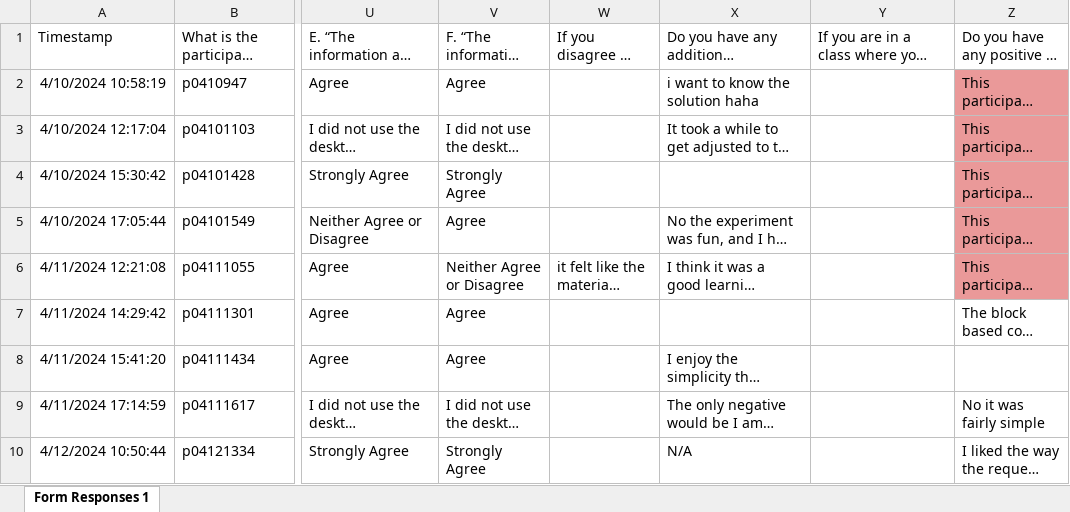
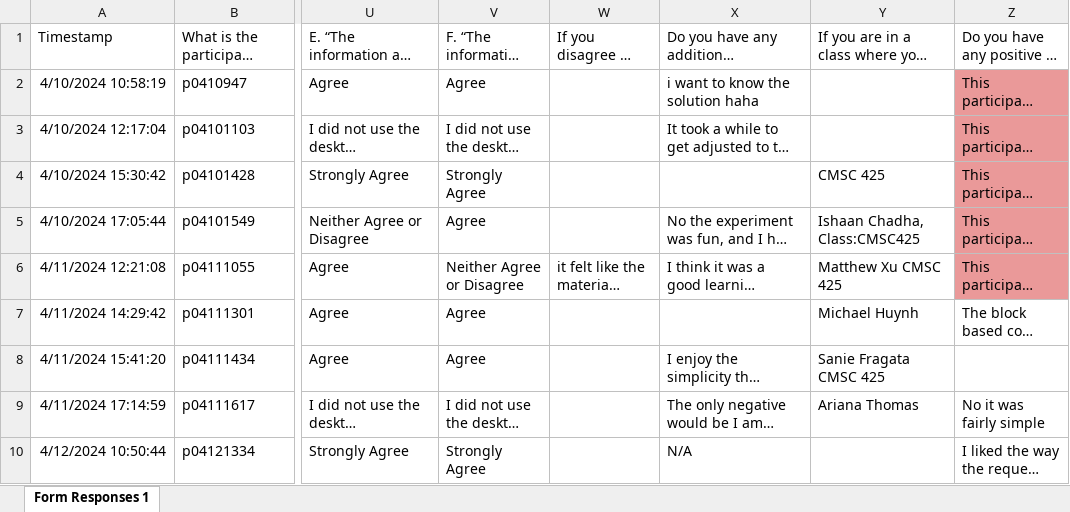
Before and after one commit to fronchetti/robot, an Excel workbook: Last Experiment_ Post-Experiment Questionnaire (Responses).xlsx, sheet Form Responses 1, drawn as a sheet; only a part is shown, gaps mark what is left out; long unchanged cells end in …; values as stored, in another font and other column widths than the file's, no borders; charts and pictures not drawn; the diff covers the shown part only; the diff names each change by its address in the sheet, - before the commit and + after, or states it on an @@ line.

Commit message:
Update Last Experiment_ Post-Experiment Questionnaire (Responses).xlsx

```diff
--- a/Last Experiment_ Post-Experiment Questionnaire (Responses).xlsx (sheet Form Responses 1)
+++ b/Last Experiment_ Post-Experiment Questionnaire (Responses).xlsx (sheet Form Responses 1)
-Y4: (empty)
+Y4: CMSC 425
-Y5: (empty)
+Y5: Ishaan Chadha, Class:CMSC425
-Y6: (empty)
+Y6: Matthew Xu CMSC 425
-Y7: (empty)
+Y7: Michael Huynh
-Y8: (empty)
+Y8: Sanie Fragata CMSC 425
-Y9: (empty)
+Y9: Ariana Thomas
```
Also changed, not shown: 3 added rows and 3 edited cells elsewhere in this sheet, charts or pictures.
